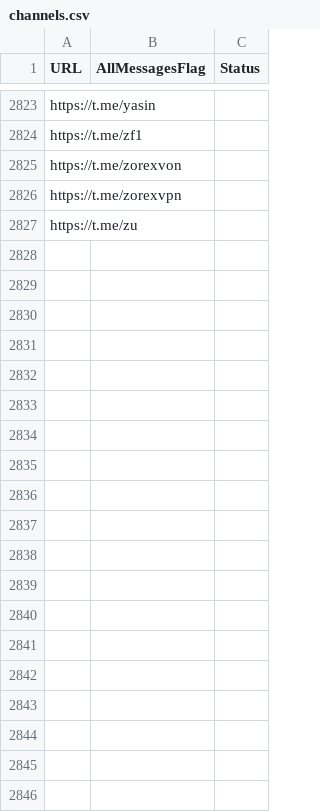
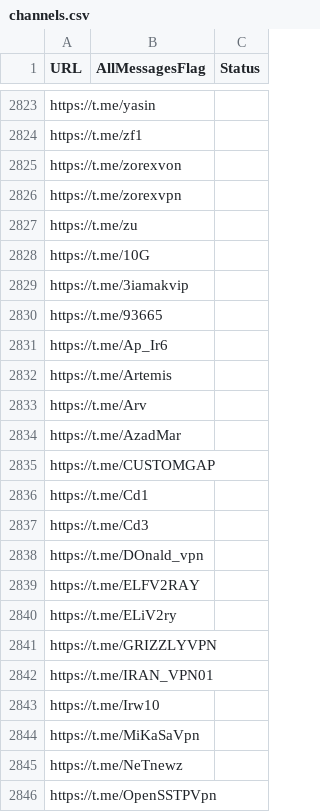
Before and after one commit to RaminTabriz/V2rayCollector, a CSV file: channels.csv, drawn as a sheet; only a part is shown, gaps mark what is left out; the diff covers the shown part only; the diff names each change by its address in the sheet, - before the commit and + after, or states it on an @@ line.

```diff
--- a/channels.csv
+++ b/channels.csv
+row 2828: https://t.me/10G
+row 2829: https://t.me/3iamakvip
+row 2830: https://t.me/93665
+row 2831: https://t.me/Ap_Ir6
+row 2832: https://t.me/Artemis
+row 2833: https://t.me/Arv
+row 2834: https://t.me/AzadMar
+row 2835: https://t.me/CUSTOMGAP
+row 2836: https://t.me/Cd1
+row 2837: https://t.me/Cd3
+row 2838: https://t.me/DOnald_vpn
+row 2839: https://t.me/ELFV2RAY
+row 2840: https://t.me/ELiV2ry
+row 2841: https://t.me/GRIZZLYVPN
+row 2842: https://t.me/IRAN_VPN01
+row 2843: https://t.me/Irw10
+row 2844: https://t.me/MiKaSaVpn
+row 2845: https://t.me/NeTnewz
+row 2846: https://t.me/OpenSSTPVpn
```
Also changed, not shown: 69 added rows elsewhere in this file, stats/history.csv, 2 other files.
